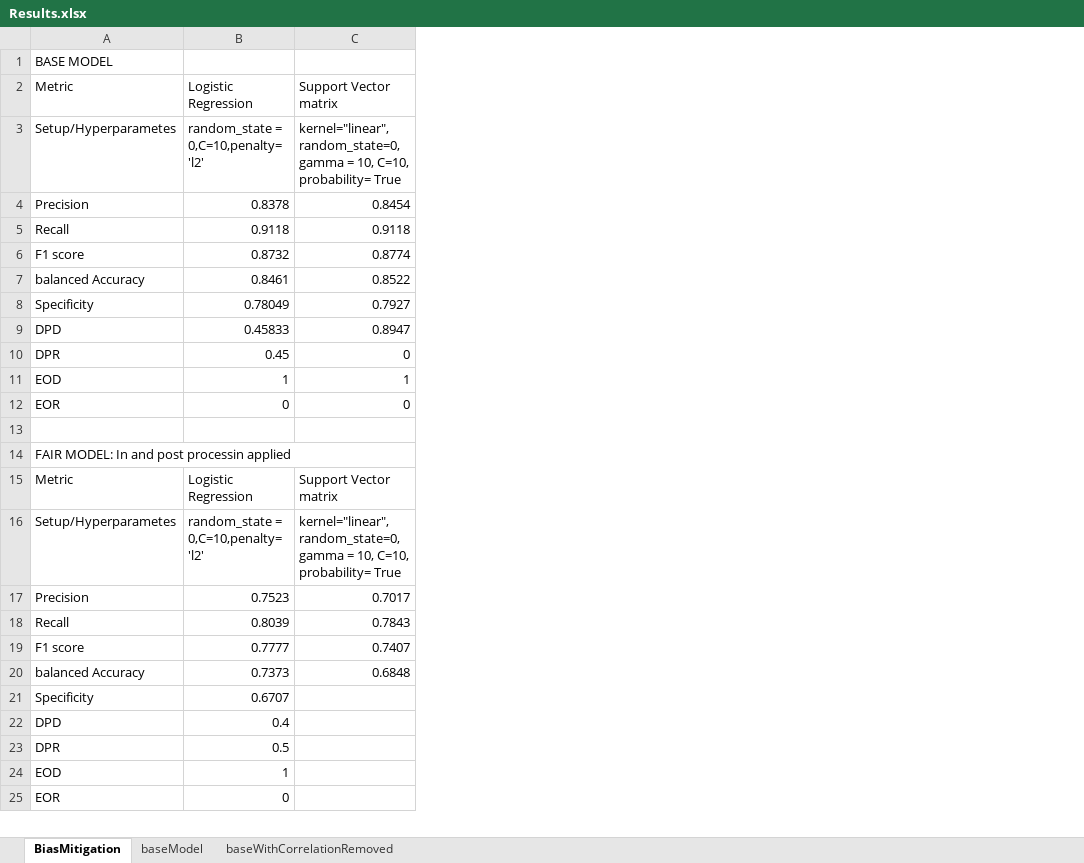
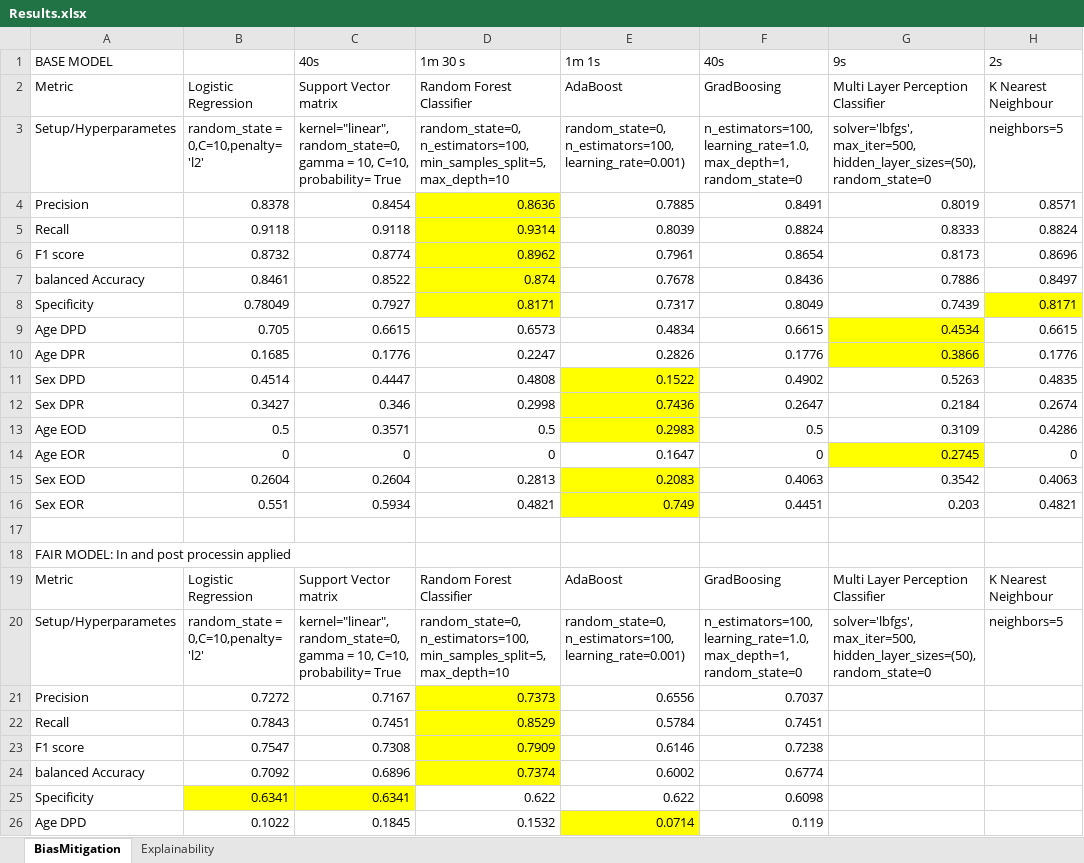
Before and after one commit to VeronicaObodozie/Responsible-and-Reproducible-AI, an Excel workbook: Heart Failure Prediction/Results.xlsx, sheet BiasMitigation, drawn as a sheet; only a part is shown; values as stored, in another font and other column widths than the file's, no borders; removed rows and columns are numbered as before the commit, all else as after; the diff covers the shown part only; the diff names each change by its address in the sheet, - before the commit and + after, or states it on an @@ line.

Commit message:
Results and Fairness
Set appropriate results of fairness tests.

Explainability through SHAP added. Fair models stored as they are not reproducible

```diff
--- a/Heart Failure Prediction/Results.xlsx (sheet BiasMitigation)
+++ b/Heart Failure Prediction/Results.xlsx (sheet BiasMitigation)
-sheet tab: baseModel
-sheet tab: baseWithCorrelationRemoved
+sheet tab: Explainability
+column D (1m 30 s), rows 2-8: Random Forest Classifier | random_state=0, n_estimators=100, min_samples_split=5, max_depth=10 | 0.8636 | 0.9314 | 0.8962 | 0.874 | 0.8171; row 14: 0; rows 19-25: Random Forest Classifier | random_state=0, n_estimators=100, min_samples_split=5, max_depth=10 | 0.7373 | 0.8529 | 0.7909 | 0.7374 | 0.622
+column E (1m 1s), rows 2-8: AdaBoost | random_state=0, n_estimators=100, learning_rate=0.001) | 0.7885 | 0.8039 | 0.7961 | 0.7678 | 0.7317; row 14: 0.1647; rows 19-25: AdaBoost | random_state=0, n_estimators=100, learning_rate=0.001) | 0.6556 | 0.5784 | 0.6146 | 0.6002 | 0.622
+column F (40s), rows 2-8: GradBoosing | n_estimators=100, learning_rate=1.0, max_depth=1, random_state=0 | 0.8491 | 0.8824 | 0.8654 | 0.8436 | 0.8049; row 14: 0; rows 19-25: GradBoosing | n_estimators=100, learning_rate=1.0, max_depth=1, random_state=0 | 0.7037 | 0.7451 | 0.7238 | 0.6774 | 0.6098
+column G (9s), rows 2-8: Multi Layer Perception Classifier | solver='lbfgs', max_iter=500, hidden_layer_sizes=(50), random_state=0 | 0.8019 | 0.8333 | 0.8173 | 0.7886 | 0.7439; row 14: 0.2745; rows 19-20: Multi Layer Perception Classifier | solver='lbfgs', max_iter=500, hidden_layer_sizes=(50), random_state=0
+column H (2s), rows 2-8: K Nearest Neighbour | neighbors=5 | 0.8571 | 0.8824 | 0.8696 | 0.8497 | 0.8171; row 14: 0; rows 19-20: K Nearest Neighbour | neighbors=5
-C1: (empty)
+C1: 40s
-row 9: DPD | 0.45833 | 0.8947
-row 10: DPR | 0.45 | 0
-row 11: EOD | 1 | 1
+row 9: Age DPD | 0.705 | 0.6615 | 0.6573 | 0.4834 | 0.6615 | 0.4534 | 0.6615
+row 10: Age DPR | 0.1685 | 0.1776 | 0.2247 | 0.2826 | 0.1776 | 0.3866 | 0.1776
+row 11: Sex DPD | 0.4514 | 0.4447 | 0.4808 | 0.1522 | 0.4902 | 0.5263 | 0.4835
+row 12: Sex DPR | 0.3427 | 0.346 | 0.2998 | 0.7436 | 0.2647 | 0.2184 | 0.2674
+row 13: Age EOD | 0.5 | 0.3571 | 0.5 | 0.2983 | 0.5 | 0.3109 | 0.4286
-A14 (BASE MODEL): EOR
+A14 (BASE MODEL): Age EOR
+row 15: Sex EOD | 0.2604 | 0.2604 | 0.2813 | 0.2083 | 0.4063 | 0.3542 | 0.4063
+row 16: Sex EOR | 0.551 | 0.5934 | 0.4821 | 0.749 | 0.4451 | 0.203 | 0.4821
-B21: 0.7523
+B21: 0.7272
-C21 (40s): 0.7017
+C21 (40s): 0.7167
-B22: 0.8039
+B22: 0.7843
-C22 (40s): 0.7843
+C22 (40s): 0.7451
-B23: 0.7777
+B23: 0.7547
-C23 (40s): 0.7407
+C23 (40s): 0.7308
-B24: 0.7373
+B24: 0.7092
-C24 (40s): 0.6848
+C24 (40s): 0.6896
-B25: 0.6707
+B25: 0.6341
-B25:C25 fill: none
+B25:C25 fill: #FFFF00
-C25 (40s): (empty)
+C25 (40s): 0.6341
-row 22: DPD | 0.4
-row 23: DPR | 0.5
-row 24: EOD | 1
-row 25: EOR | 0
+row 26: Age DPD | 0.1022 | 0.1845 | 0.1532 | 0.0714 | 0.119
```
Also changed, not shown: 7 added rows, 13 edited cells and cell formats elsewhere in this sheet, 5 other files.
